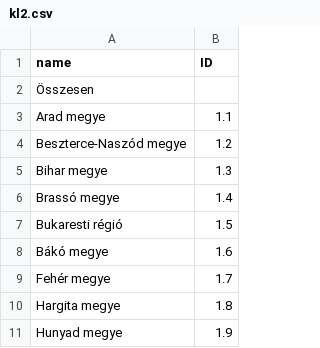
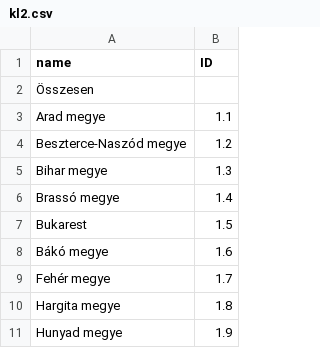
Before and after one commit to denesdata/npki, a CSV file: suli/data/kl2.csv, drawn as a sheet; only a part is shown.

```diff
--- a/suli/data/kl2.csv
+++ b/suli/data/kl2.csv
@@ -6,3 +6,3 @@ name,ID
  Brassó megye,1.4
- Bukaresti régió,1.5
+ Bukarest,1.5
  Bákó megye,1.6
```
Also changed, not shown: suli/data/kli.csv, suli/data/klo.csv, 17 other files.
